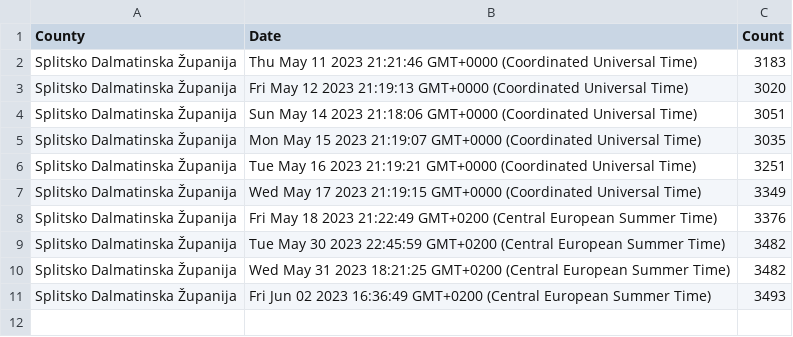
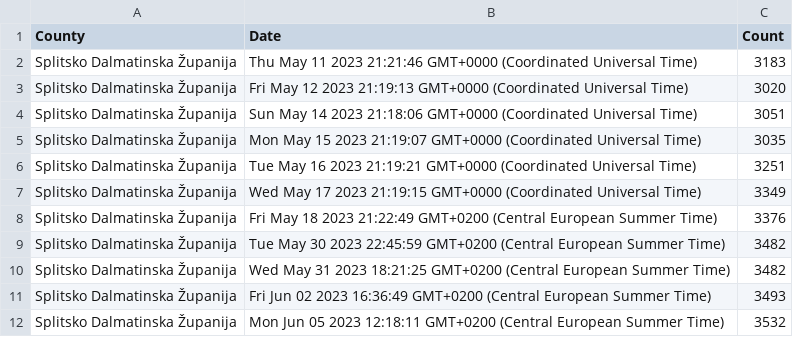
Before and after one commit to curkovicf/real-estate, a CSV file: data/flat/splitsko_dalmatinska_zupanija.csv, drawn as a sheet; the diff names each change by its address in the sheet, - before the commit and + after, or states it on an @@ line.

```diff
--- a/data/flat/splitsko_dalmatinska_zupanija.csv
+++ b/data/flat/splitsko_dalmatinska_zupanija.csv
+row 12: Splitsko Dalmatinska Županija | Mon Jun 05 2023 12:18:11 GMT+0200 (Central European Summer Time) | 3532
```
Also changed, not shown: data/flat/grad_zagreb.csv, data/flat/zadarska_zupanija.csv, 3 other files.
